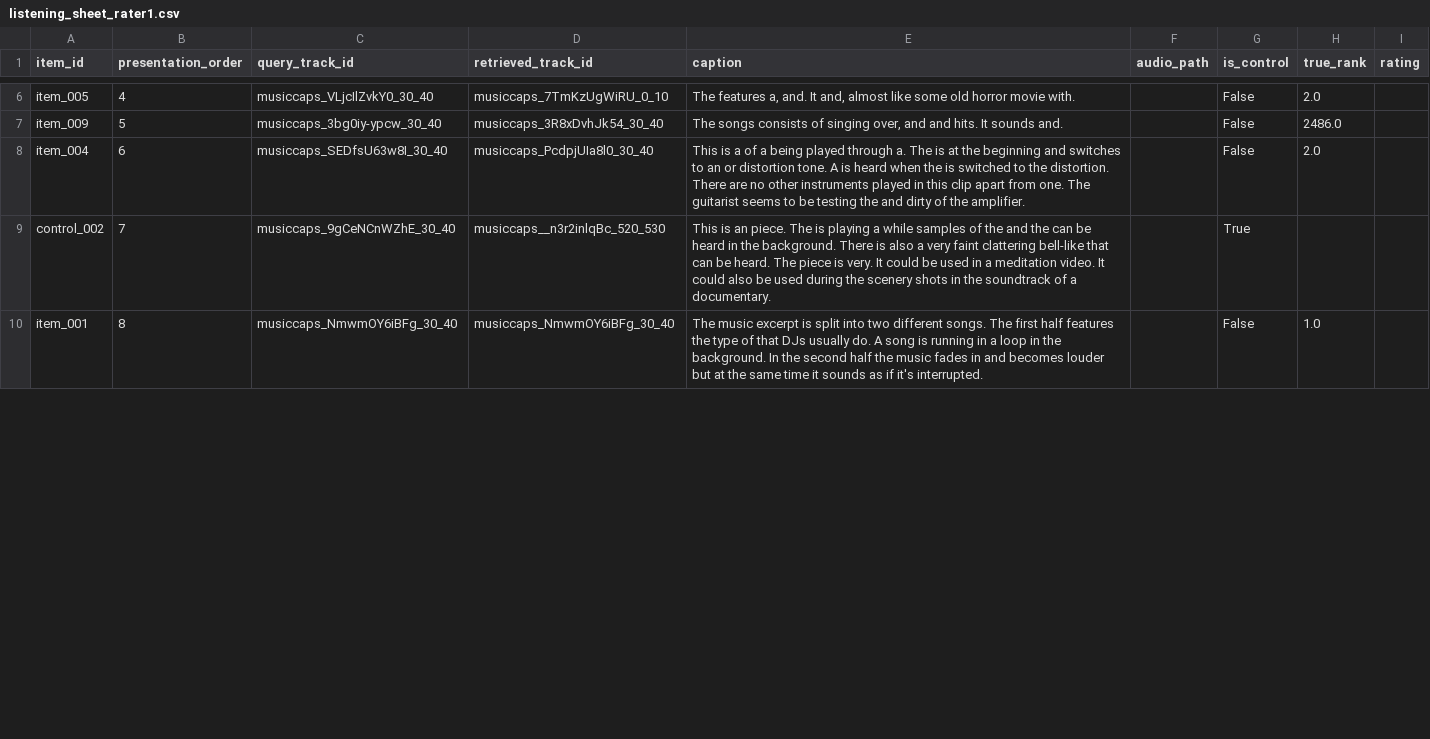
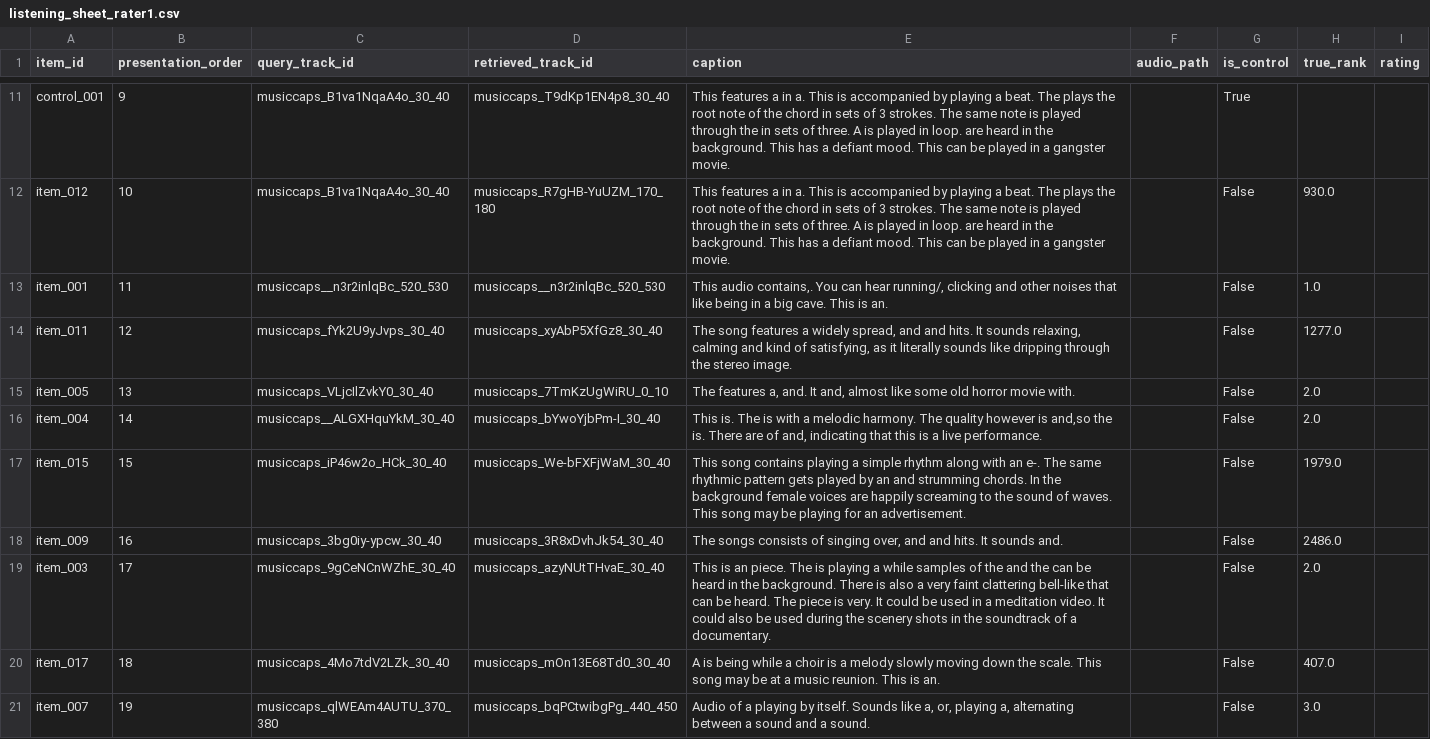
Before and after one commit to UtshaBasak/CSE425_Project, a CSV file: data/human_eval/listening_sheet_rater1.csv, drawn as a sheet; only a part is shown, gaps mark what is left out; removed rows and columns are numbered as before the commit, all else as after; the diff covers the shown part only; the diff names each change by its address in the sheet, - before the commit and + after, or states it on an @@ line.

```diff
--- a/data/human_eval/listening_sheet_rater1.csv
+++ b/data/human_eval/listening_sheet_rater1.csv
+row 11: control_001 | 9 | musiccaps_B1va1NqaA4o_30_40 | musiccaps_T9dKp1EN4p8_30_40 | This features a in a. This is accompanied by playing a beat. The plays the root note of the chord in sets of 3 strokes. The same note is played through the in sets of three. A is played in loop. are heard in the background. This has a defiant mood. This can be played in a gangster movie. |  | True
+row 12: item_012 | 10 | musiccaps_B1va1NqaA4o_30_40 | musiccaps_R7gHB-YuUZM_170_180 | This features a in a. This is accompanied by playing a beat. The plays the root note of the chord in sets of 3 strokes. The same note is played through the in sets of three. A is played in loop. are heard in the background. This has a defiant mood. This can be played in a gangster movie. |  | False | 930.0
+row 13: item_001 | 11 | musiccaps__n3r2inlqBc_520_530 | musiccaps__n3r2inlqBc_520_530 | This audio contains,. You can hear running/, clicking and other noises that like being in a big cave. This is an. |  | False | 1.0
+row 14: item_011 | 12 | musiccaps_fYk2U9yJvps_30_40 | musiccaps_xyAbP5XfGz8_30_40 | The song features a widely spread, and and hits. It sounds relaxing, calming and kind of satisfying, as it literally sounds like dripping through the stereo image. |  | False | 1277.0
-B15 (presentation_order): 4
+B15 (presentation_order): 13
+row 16: item_004 | 14 | musiccaps__ALGXHquYkM_30_40 | musiccaps_bYwoYjbPm-I_30_40 | This is. The is with a melodic harmony. The quality however is and,so the is. There are of and, indicating that this is a live performance. |  | False | 2.0
+row 17: item_015 | 15 | musiccaps_iP46w2o_HCk_30_40 | musiccaps_We-bFXFjWaM_30_40 | This song contains playing a simple rhythm along with an e-. The same rhythmic pattern gets played by an and strumming chords. In the background female voices are happily screaming to the sound of waves. This song may be playing for an advertisement. |  | False | 1979.0
-B18 (presentation_order): 5
+B18 (presentation_order): 16
-A19 (item_id): item_004
+A19 (item_id): item_003
-B19 (presentation_order): 6
+B19 (presentation_order): 17
-C19 (query_track_id): musiccaps_SEDfsU63w8I_30_40
+C19 (query_track_id): musiccaps_9gCeNCnWZhE_30_40
-D19 (retrieved_track_id): musiccaps_PcdpjUIa8l0_30_40
+D19 (retrieved_track_id): musiccaps_azyNUtTHvaE_30_40
-E19 (caption): This is a of a being played through a. The is at the beginning and switches to an or distortion tone. A is heard when the is switched to the distortion. There are no other instruments played in this clip apart from one. The guitarist seems to be testing the and dirty of the amplifier.
+E19 (caption): This is an piece. The is playing a while samples of the and the can be heard in the background. There is also a very faint clattering bell-like that can be heard. The piece is very. It could be used in a meditation video. It could also be used during the scenery shots in the soundtrack of a documentary.
-row 9: control_002 | 7 | musiccaps_9gCeNCnWZhE_30_40 | musiccaps__n3r2inlqBc_520_530 | This is an piece. The is playing a while samples of the and the can be heard in the background. There is also a very faint clattering bell-like that can be heard. The piece is very. It could be used in a meditation video. It could also be used during the scenery shots in the soundtrack of a documentary. |  | True
-row 10: item_001 | 8 | musiccaps_NmwmOY6iBFg_30_40 | musiccaps_NmwmOY6iBFg_30_40 | The music excerpt is split into two different songs. The first half features the type of that DJs usually do. A song is running in a loop in the background. In the second half the music fades in and becomes louder but at the same time it sounds as if it's interrupted. |  | False | 1.0
+row 20: item_017 | 18 | musiccaps_4Mo7tdV2LZk_30_40 | musiccaps_mOn13E68Td0_30_40 | A is being while a choir is a melody slowly moving down the scale. This song may be at a music reunion. This is an. |  | False | 407.0
+row 21: item_007 | 19 | musiccaps_qlWEAm4AUTU_370_380 | musiccaps_bqPCtwibgPg_440_450 | Audio of a playing by itself. Sounds like a, or, playing a, alternating between a sound and a sound. |  | False | 3.0
```
Also changed, not shown: 10 added rows, 6 removed rows and 9 edited cells elsewhere in this file, data/human_eval/listening_sheet.csv, data/human_eval/listening_sheet_rater2.csv, 49 other files.
